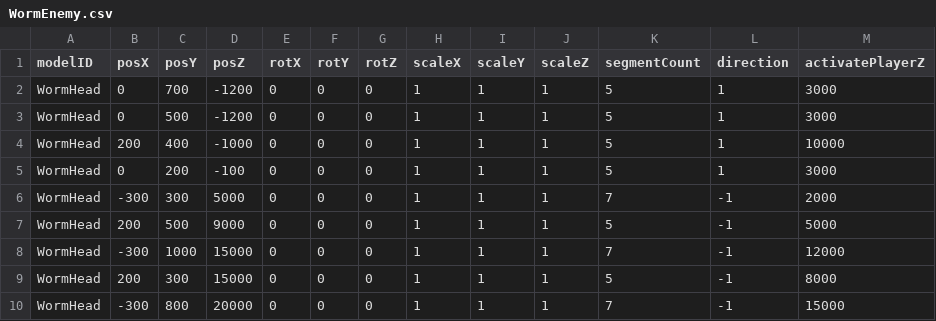
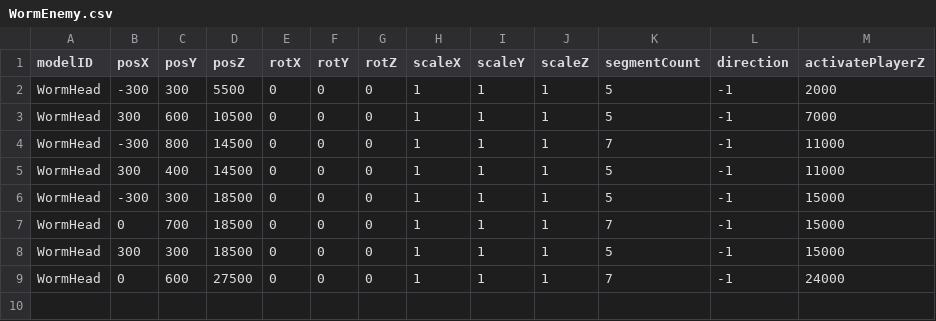
Before and after one commit to 13ko13/NovaWing, a CSV file: Data/CSV/Stage1/WormEnemy.csv, drawn as a sheet.

```diff
--- a/Data/CSV/Stage1/WormEnemy.csv
+++ b/Data/CSV/Stage1/WormEnemy.csv
@@ -1,10 +1,9 @@
 modelID,posX,posY,posZ,rotX,rotY,rotZ,scaleX,scaleY,scaleZ,segmentCount,direction,activatePlayerZ
-WormHead,0,700,-1200,0,0,0,1,1,1,5,1,3000
-WormHead,0,500,-1200,0,0,0,1,1,1,5,1,3000
-WormHead,200,400,-1000,0,0,0,1,1,1,5,1,10000
-WormHead,0,200,-100,0,0,0,1,1,1,5,1,3000
-WormHead,-300,300,5000,0,0,0,1,1,1,7,-1,2000
-WormHead,200,500,9000,0,0,0,1,1,1,5,-1,5000
-WormHead,-300,1000,15000,0,0,0,1,1,1,7,-1,12000
-WormHead,200,300,15000,0,0,0,1,1,1,5,-1,8000
-WormHead,-300,800,20000,0,0,0,1,1,1,7,-1,15000
+WormHead,-300,300,5500,0,0,0,1,1,1,5,-1,2000
+WormHead,300,600,10500,0,0,0,1,1,1,5,-1,7000
+WormHead,-300,800,14500,0,0,0,1,1,1,7,-1,11000
+WormHead,300,400,14500,0,0,0,1,1,1,5,-1,11000
+WormHead,-300,300,18500,0,0,0,1,1,1,5,-1,15000
+WormHead,0,700,18500,0,0,0,1,1,1,7,-1,15000
+WormHead,300,300,18500,0,0,0,1,1,1,5,-1,15000
+WormHead,0,600,27500,0,0,0,1,1,1,7,-1,24000
```
Also changed, not shown: Data/CSV/Stage1/FloatingEnemy.csv, Data/CSV/Stage1/Rock.csv, 3 other files.
